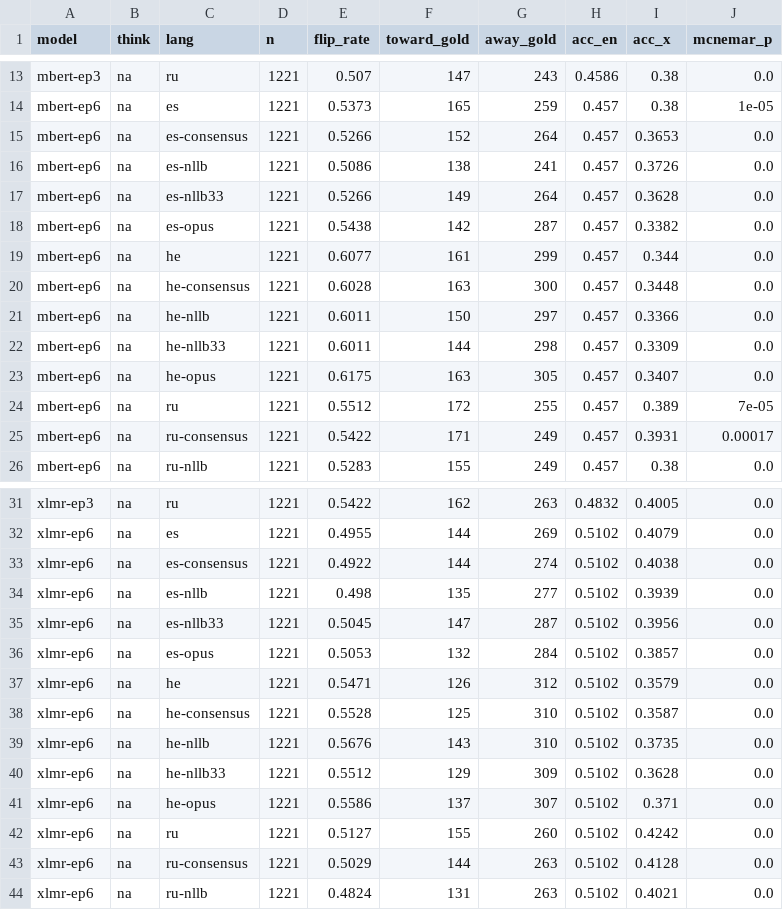
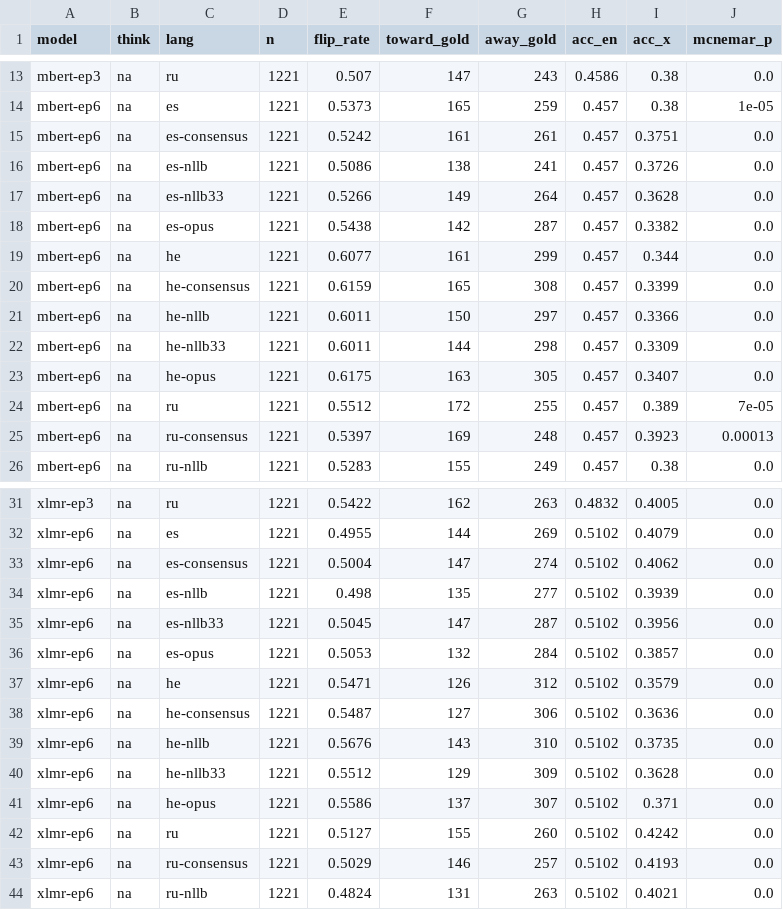
Before and after one commit to omereliy/CommonsenseQA-translation, a CSV file: results/flips.csv, drawn as a sheet; only a part is shown, gaps mark what is left out.

```diff
--- a/results/flips.csv
+++ b/results/flips.csv
@@ -14,3 +14,3 @@ mbert-ep3,na,ru,1221,0.507,147,243,0.4586,0.38,0.0
 mbert-ep6,na,es,1221,0.5373,165,259,0.457,0.38,1e-05
-mbert-ep6,na,es-consensus,1221,0.5266,152,264,0.457,0.3653,0.0
+mbert-ep6,na,es-consensus,1221,0.5242,161,261,0.457,0.3751,0.0
 mbert-ep6,na,es-nllb,1221,0.5086,138,241,0.457,0.3726,0.0
@@ -19,3 +19,3 @@ mbert-ep6,na,es-opus,1221,0.5438,142,287,0.457,0.3382,0.0
 mbert-ep6,na,he,1221,0.6077,161,299,0.457,0.344,0.0
-mbert-ep6,na,he-consensus,1221,0.6028,163,300,0.457,0.3448,0.0
+mbert-ep6,na,he-consensus,1221,0.6159,165,308,0.457,0.3399,0.0
 mbert-ep6,na,he-nllb,1221,0.6011,150,297,0.457,0.3366,0.0
@@ -24,3 +24,3 @@ mbert-ep6,na,he-opus,1221,0.6175,163,305,0.457,0.3407,0.0
 mbert-ep6,na,ru,1221,0.5512,172,255,0.457,0.389,7e-05
-mbert-ep6,na,ru-consensus,1221,0.5422,171,249,0.457,0.3931,0.00017
+mbert-ep6,na,ru-consensus,1221,0.5397,169,248,0.457,0.3923,0.00013
 mbert-ep6,na,ru-nllb,1221,0.5283,155,249,0.457,0.38,0.0
@@ -32,3 +32,3 @@ xlmr-ep3,na,ru,1221,0.5422,162,263,0.4832,0.4005,0.0
 xlmr-ep6,na,es,1221,0.4955,144,269,0.5102,0.4079,0.0
-xlmr-ep6,na,es-consensus,1221,0.4922,144,274,0.5102,0.4038,0.0
+xlmr-ep6,na,es-consensus,1221,0.5004,147,274,0.5102,0.4062,0.0
 xlmr-ep6,na,es-nllb,1221,0.498,135,277,0.5102,0.3939,0.0
@@ -37,3 +37,3 @@ xlmr-ep6,na,es-opus,1221,0.5053,132,284,0.5102,0.3857,0.0
 xlmr-ep6,na,he,1221,0.5471,126,312,0.5102,0.3579,0.0
-xlmr-ep6,na,he-consensus,1221,0.5528,125,310,0.5102,0.3587,0.0
+xlmr-ep6,na,he-consensus,1221,0.5487,127,306,0.5102,0.3636,0.0
 xlmr-ep6,na,he-nllb,1221,0.5676,143,310,0.5102,0.3735,0.0
@@ -42,3 +42,3 @@ xlmr-ep6,na,he-opus,1221,0.5586,137,307,0.5102,0.371,0.0
 xlmr-ep6,na,ru,1221,0.5127,155,260,0.5102,0.4242,0.0
-xlmr-ep6,na,ru-consensus,1221,0.5029,144,263,0.5102,0.4128,0.0
+xlmr-ep6,na,ru-consensus,1221,0.5029,146,257,0.5102,0.4193,0.0
 xlmr-ep6,na,ru-nllb,1221,0.4824,131,263,0.5102,0.4021,0.0
```
Also changed, not shown: results/summary.csv, 5 other files.
